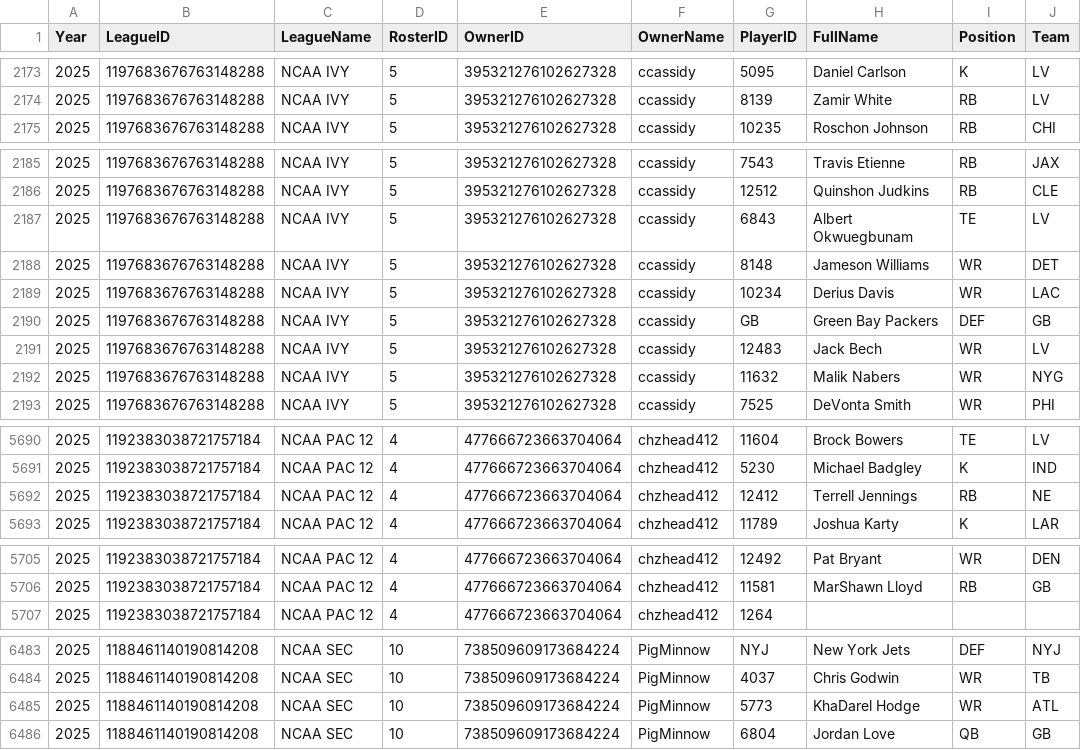
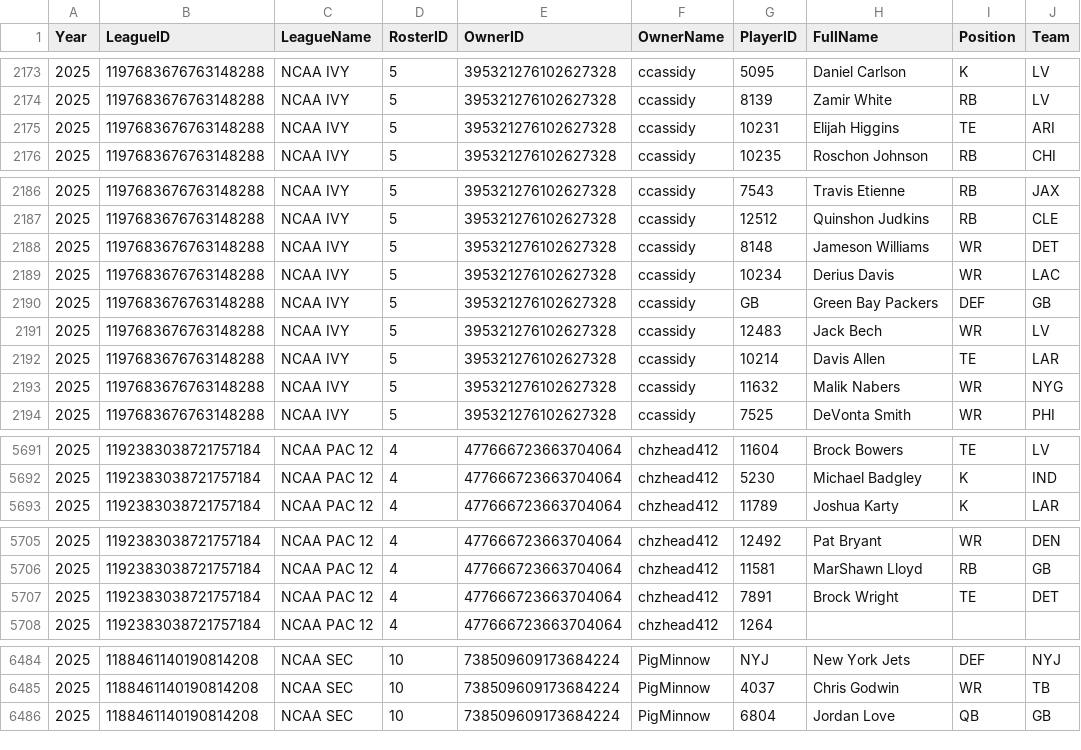
Before and after one commit to wrightc214-PBI/NCAA180-Sleeper, a CSV file: data/Rosters_Current.csv, drawn as a sheet; only a part is shown, gaps mark what is left out; removed rows and columns are numbered as before the commit, all else as after; the diff covers the shown part only; the diff names each change by its address in the sheet, - before the commit and + after, or states it on an @@ line.

```diff
--- a/data/Rosters_Current.csv
+++ b/data/Rosters_Current.csv
+row 2175: 2025 | 1197683676763148288 | NCAA IVY | 5 | 395321276102627328 | ccassidy | 10231 | Elijah Higgins | TE | ARI
-row 2187: 2025 | 1197683676763148288 | NCAA IVY | 5 | 395321276102627328 | ccassidy | 6843 | Albert Okwuegbunam | TE | LV
+row 2192: 2025 | 1197683676763148288 | NCAA IVY | 5 | 395321276102627328 | ccassidy | 10214 | Davis Allen | TE | LAR
-row 5692: 2025 | 1192383038721757184 | NCAA PAC 12 | 4 | 477666723663704064 | chzhead412 | 12412 | Terrell Jennings | RB | NE
+row 5707: 2025 | 1192383038721757184 | NCAA PAC 12 | 4 | 477666723663704064 | chzhead412 | 7891 | Brock Wright | TE | DET
-row 6485: 2025 | 1188461140190814208 | NCAA SEC | 10 | 738509609173684224 | PigMinnow | 5773 | KhaDarel Hodge | WR | ATL
```
Also changed, not shown: 1 added row and 63 edited cells elsewhere in this file, data/Players.csv, 2 other files.
